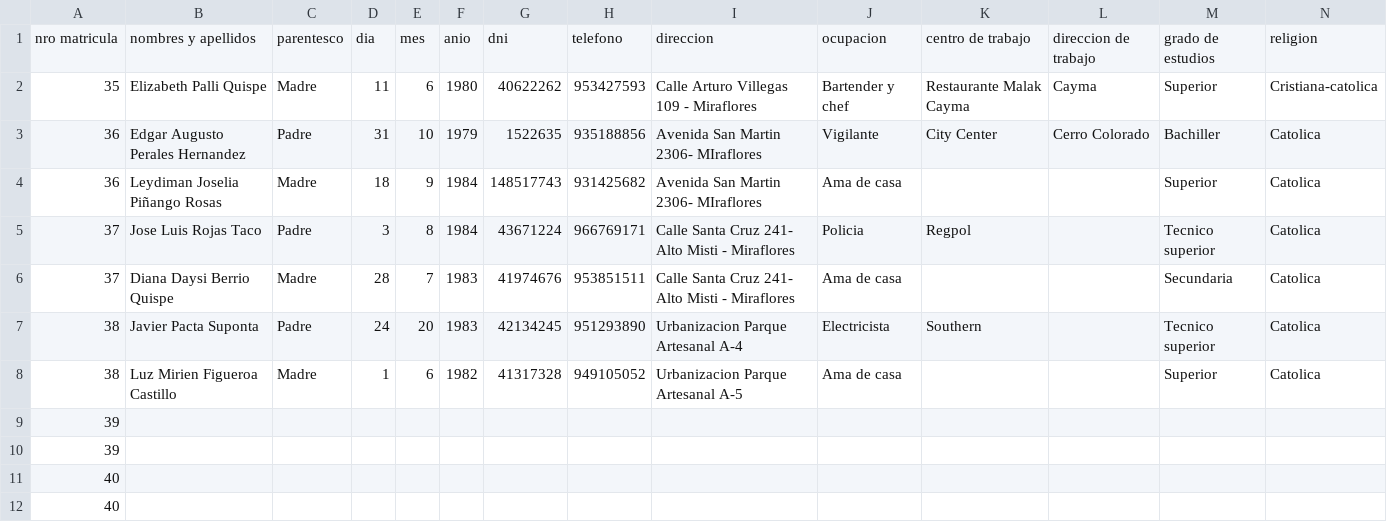
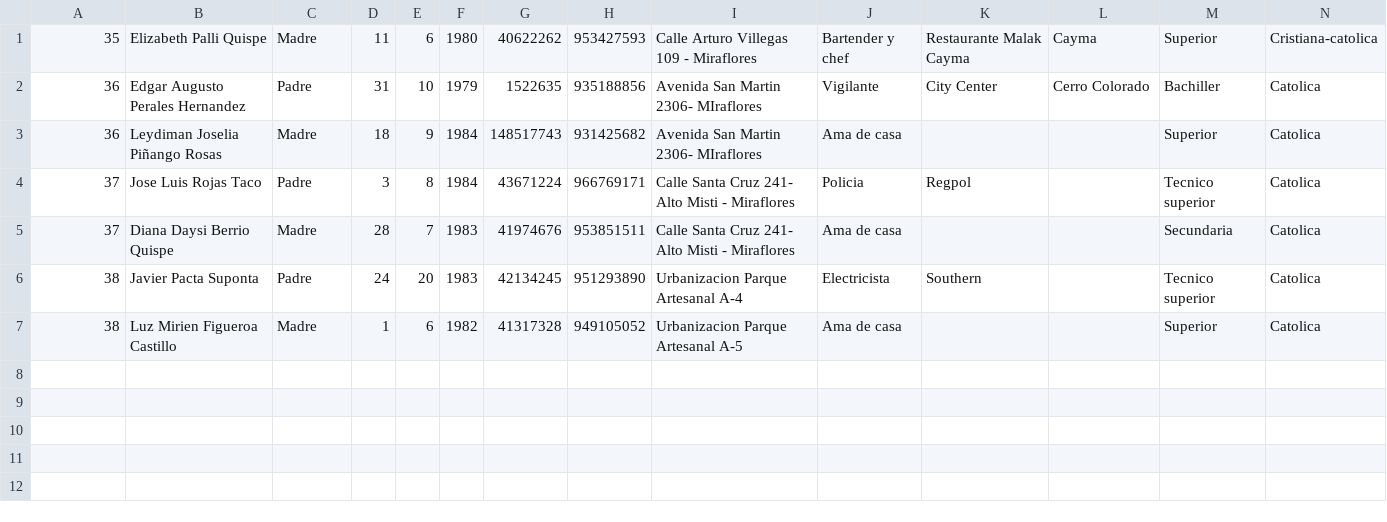
Before and after one commit to AlgolSCM/dataBase, a CSV file: archivos/padres/Padres2.csv, drawn as a sheet; only a part is shown; rows hold the shown columns only; the diff names each change by its address in the sheet, - before the commit and + after, or states it on an @@ line.

```diff
--- a/archivos/padres/Padres2.csv
+++ b/archivos/padres/Padres2.csv
-row 1: nro matricula | nombres y apellidos | parentesco | dia | mes | anio | dni | telefono | direccion | ocupacion | centro de trabajo | direccion de trabajo | grado de estudios | religion
-row 9: 39
-row 10: 39
-row 11: 40
-row 12: 40
```
Also changed, not shown: archivos/expediente/Expediente2.csv, archivos/expediente/Expediente3.csv, 10 other files.
